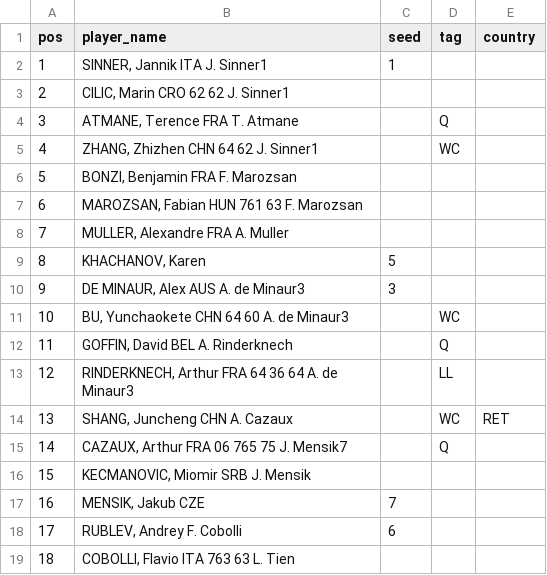
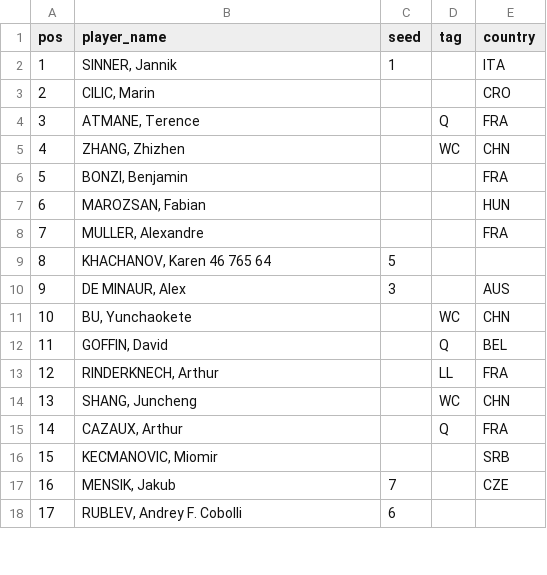
Before and after one commit to ashitaca-hub/estratego-flask, a CSV file: data/draw_2025-747.csv, drawn as a sheet; only a part is shown; the diff covers the shown part only.

```diff
--- a/data/draw_2025-747.csv
+++ b/data/draw_2025-747.csv
@@ -1,19 +1,18 @@
 pos,player_name,seed,tag,country
-1,"SINNER, Jannik ITA J. Sinner1",1,,
-2,"CILIC, Marin CRO 62 62 J. Sinner1",,,
-3,"ATMANE, Terence FRA T. Atmane",,Q,
-4,"ZHANG, Zhizhen CHN 64 62 J. Sinner1",,WC,
-5,"BONZI, Benjamin FRA F. Marozsan",,,
-6,"MAROZSAN, Fabian HUN 761 63 F. Marozsan",,,
-7,"MULLER, Alexandre FRA A. Muller",,,
-8,"KHACHANOV, Karen",5,,
-9,"DE MINAUR, Alex AUS A. de Minaur3",3,,
-10,"BU, Yunchaokete CHN 64 60 A. de Minaur3",,WC,
-11,"GOFFIN, David BEL A. Rinderknech",,Q,
-12,"RINDERKNECH, Arthur FRA 64 36 64 A. de Minaur3",,LL,
-13,"SHANG, Juncheng CHN A. Cazaux",,WC,RET
-14,"CAZAUX, Arthur FRA 06 765 75 J. Mensik7",,Q,
-15,"KECMANOVIC, Miomir SRB J. Mensik",,,
-16,"MENSIK, Jakub CZE",7,,
+1,"SINNER, Jannik",1,,ITA
+2,"CILIC, Marin",,,CRO
+3,"ATMANE, Terence",,Q,FRA
+4,"ZHANG, Zhizhen",,WC,CHN
+5,"BONZI, Benjamin",,,FRA
+6,"MAROZSAN, Fabian",,,HUN
+7,"MULLER, Alexandre",,,FRA
+8,"KHACHANOV, Karen 46 765 64",5,,
+9,"DE MINAUR, Alex",3,,AUS
+10,"BU, Yunchaokete",,WC,CHN
+11,"GOFFIN, David",,Q,BEL
+12,"RINDERKNECH, Arthur",,LL,FRA
+13,"SHANG, Juncheng",,WC,CHN
+14,"CAZAUX, Arthur",,Q,FRA
+15,"KECMANOVIC, Miomir",,,SRB
+16,"MENSIK, Jakub",7,,CZE
 17,"RUBLEV, Andrey F. Cobolli",6,,
-18,"COBOLLI, Flavio ITA 763 63 L. Tien",,,
```
Also changed, not shown: 10 added rows, 10 removed rows and 10 edited cells elsewhere in this file.
